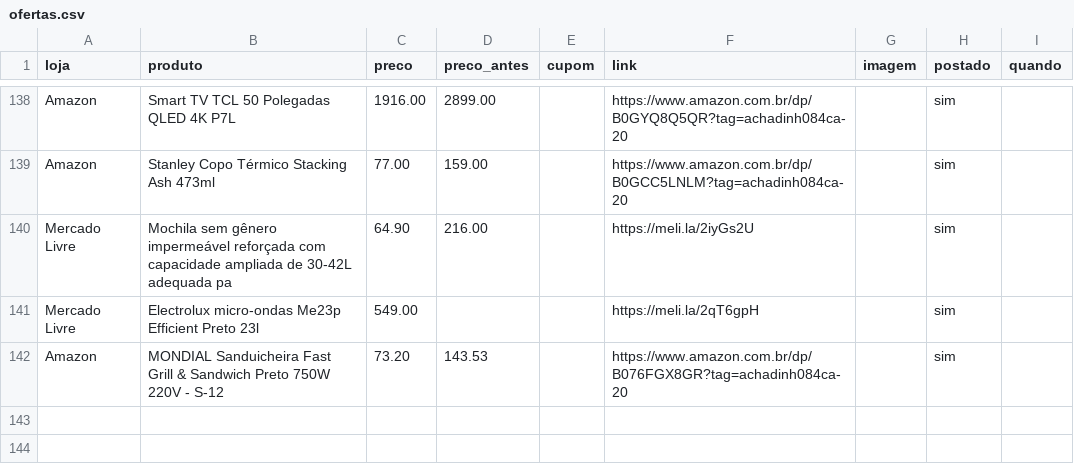
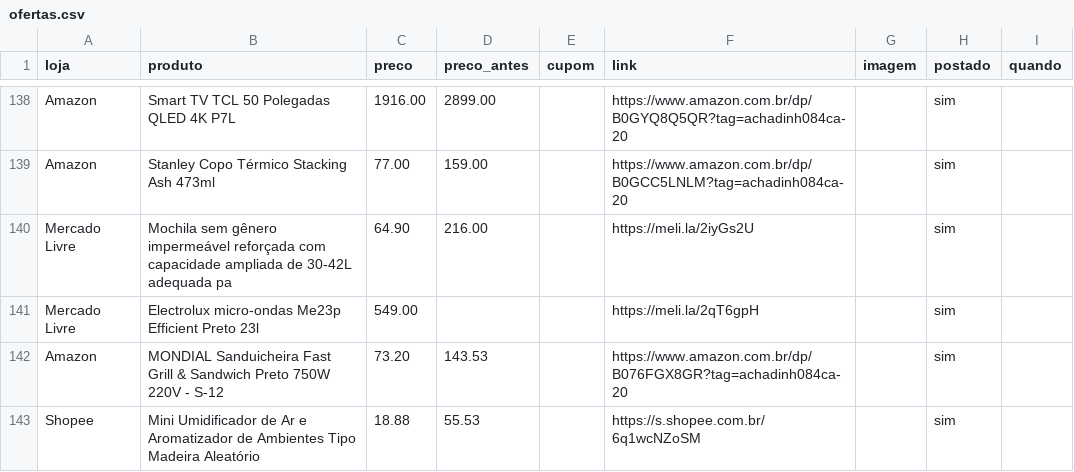
Before and after one commit to achadosindy-web/achadinhosbot, a CSV file: perfis/blackfriday/ofertas.csv, drawn as a sheet; only a part is shown, gaps mark what is left out; the diff names each change by its address in the sheet, - before the commit and + after, or states it on an @@ line.

```diff
--- a/perfis/blackfriday/ofertas.csv
+++ b/perfis/blackfriday/ofertas.csv
+row 143: Shopee | Mini Umidificador de Ar e Aromatizador de Ambientes Tipo Madeira Aleatório | 18.88 | 55.53 |  | https://s.shopee.com.br/6q1wcNZoSM |  | sim
```
Also changed, not shown: 2 other files.
